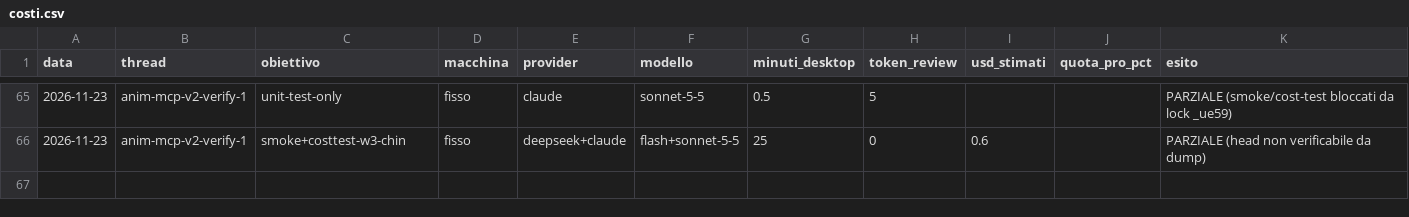
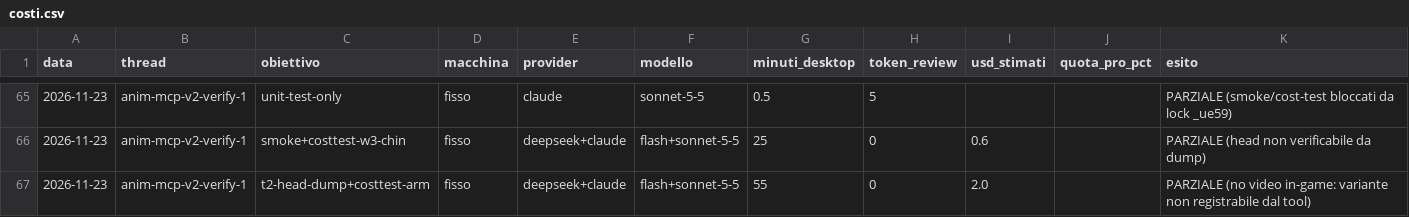
Before and after one commit to xJusteen47/GASP_GiustinoTest_5.8, a CSV file: handoffs/costi.csv, drawn as a sheet; only a part is shown, gaps mark what is left out.

```diff
--- a/handoffs/costi.csv
+++ b/handoffs/costi.csv
@@ -66 +66,2 @@ data,thread,obiettivo,macchina,provider,modello,minuti_desktop,token_review,usd_
 2026-11-23,anim-mcp-v2-verify-1,smoke+costtest-w3-chin,fisso,deepseek+claude,flash+sonnet-5-5,25,0,0.6,,PARZIALE (head non verificabile da dump)
+2026-11-23,anim-mcp-v2-verify-1,t2-head-dump+costtest-arm,fisso,deepseek+claude,flash+sonnet-5-5,55,0,2.0,,PARZIALE (no video in-game: variante non registrabile dal tool)
```
Also changed, not shown: 6 other files.
